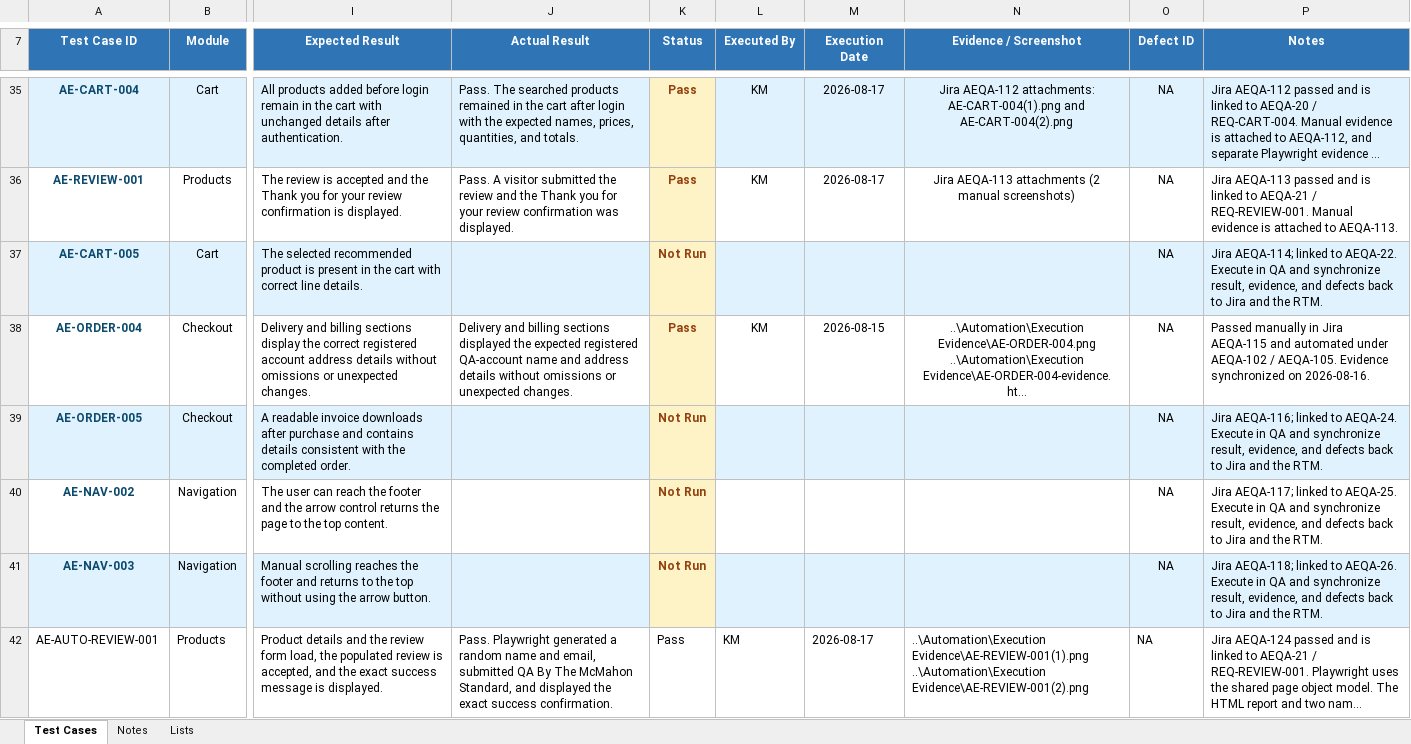
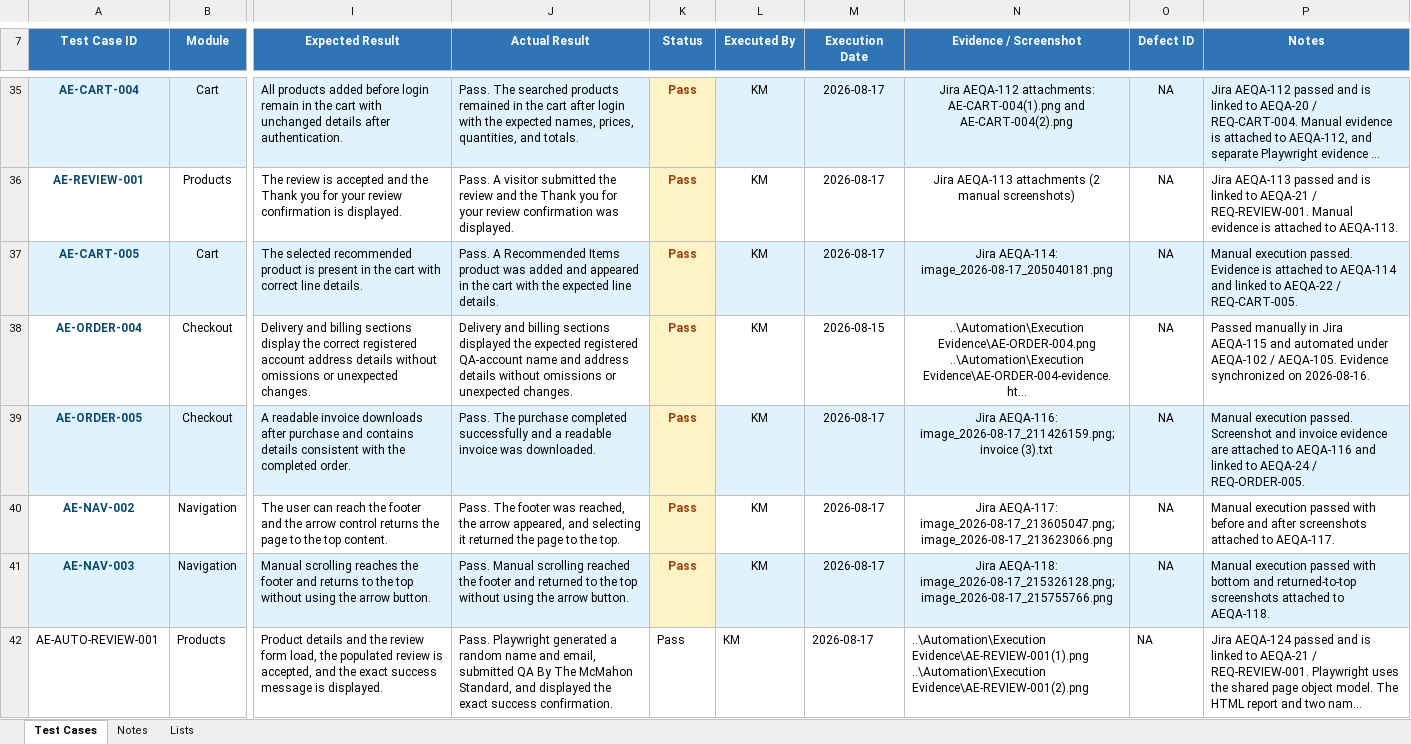
Before and after one commit to K-McMahon/Qa-Portfolio, an Excel workbook: Automation Exercise Project/Test Cases/Automation Exercise - Test Case Repository.xlsx, sheet Test Cases, drawn as a sheet; only a part is shown, gaps mark what is left out; long unchanged cells end in …; values as stored, in another font and other column widths than the file's, no borders; conditional formats and table styles not drawn; the diff covers the shown part only; the diff names each change by its address in the sheet, - before the commit and + after, or states it on an @@ line.

```diff
--- a/Automation Exercise Project/Test Cases/Automation Exercise - Test Case Repository.xlsx (sheet Test Cases)
+++ b/Automation Exercise Project/Test Cases/Automation Exercise - Test Case Repository.xlsx (sheet Test Cases)
-J37 (Actual Result): (empty)
+J37 (Actual Result): Pass. A Recommended Items product was added and appeared in the cart with the expected line details.
-K37 (Status): Not Run
+K37 (Status): Pass
-L37 (Executed By): (empty)
+L37 (Executed By): KM
-M37 (Execution Date): (empty)
+M37 (Execution Date): 2026-08-17
-N37 (Evidence / Screenshot): (empty)
+N37 (Evidence / Screenshot): Jira AEQA-114: image_2026-08-17_205040181.png
-P37 (Notes): Jira AEQA-114; linked to AEQA-22. Execute in QA and synchronize result, evidence, and defects back to Jira and the RTM.
+P37 (Notes): Manual execution passed. Evidence is attached to AEQA-114 and linked to AEQA-22 / REQ-CART-005.
-J39 (Actual Result): (empty)
+J39 (Actual Result): Pass. The purchase completed successfully and a readable invoice was downloaded.
-K39:K41 (Status): Not Run
+K39:K41 (Status): Pass
-L39:L41 (Executed By): (empty)
+L39:L41 (Executed By): KM
-M39:M41 (Execution Date): (empty)
+M39:M41 (Execution Date): 2026-08-17
-N39 (Evidence / Screenshot): (empty)
+N39 (Evidence / Screenshot): Jira AEQA-116: image_2026-08-17_211426159.png; invoice (3).txt
-P39 (Notes): Jira AEQA-116; linked to AEQA-24. Execute in QA and synchronize result, evidence, and defects back to Jira and the RTM.
+P39 (Notes): Manual execution passed. Screenshot and invoice evidence are attached to AEQA-116 and linked to AEQA-24 / REQ-ORDER-005.
-J40 (Actual Result): (empty)
+J40 (Actual Result): Pass. The footer was reached, the arrow appeared, and selecting it returned the page to the top.
-N40 (Evidence / Screenshot): (empty)
+N40 (Evidence / Screenshot): Jira AEQA-117: image_2026-08-17_213605047.png; image_2026-08-17_213623066.png
-P40 (Notes): Jira AEQA-117; linked to AEQA-25. Execute in QA and synchronize result, evidence, and defects back to Jira and the RTM.
+P40 (Notes): Manual execution passed with before and after screenshots attached to AEQA-117.
-J41 (Actual Result): (empty)
+J41 (Actual Result): Pass. Manual scrolling reached the footer and returned to the top without using the arrow button.
-N41 (Evidence / Screenshot): (empty)
+N41 (Evidence / Screenshot): Jira AEQA-118: image_2026-08-17_215326128.png; image_2026-08-17_215755766.png
-P41 (Notes): Jira AEQA-118; linked to AEQA-26. Execute in QA and synchronize result, evidence, and defects back to Jira and the RTM.
+P41 (Notes): Manual execution passed with bottom and returned-to-top screenshots attached to AEQA-118.
```
Also changed, not shown: 20 edited cells elsewhere in this sheet, Automation Exercise Project/Test Plan/Automation Exercise Requirements Traceability Matrix.xlsx, 8 other files.
